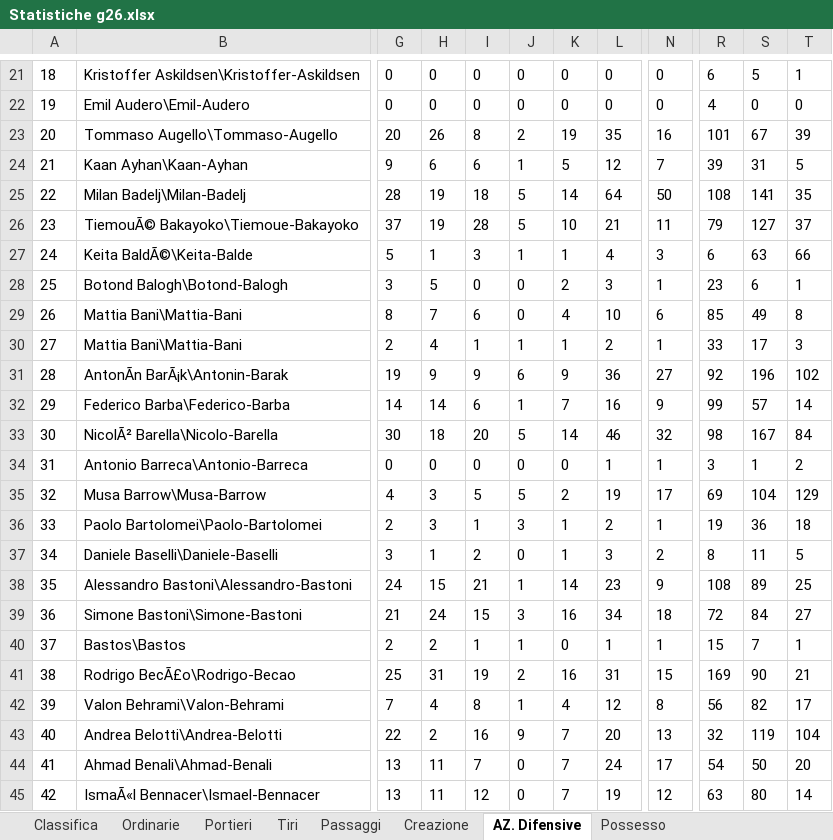
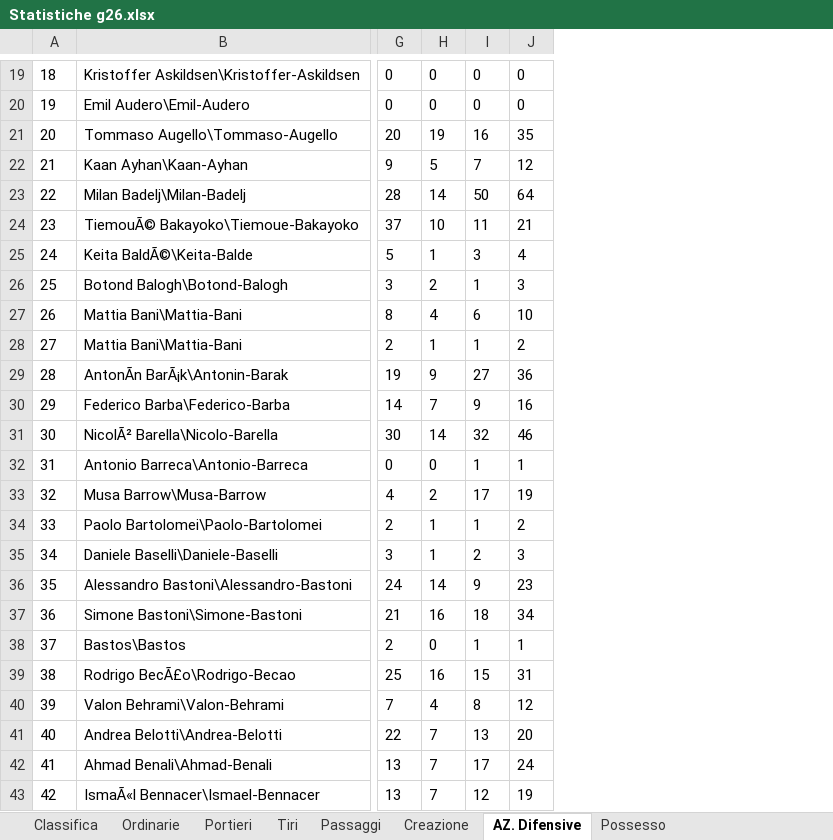
Before and after one commit to mikkmessi/ICON_Project, an Excel workbook: Dataset/Statistiche g26.xlsx, sheet AZ. Difensive, drawn as a sheet; only a part is shown, gaps mark what is left out; values as stored, in another font and other column widths than the file's, no borders; table styles not drawn; removed rows and columns are numbered as before the commit, all else as after; the diff covers the shown part only; the diff names each change by its address in the sheet, - before the commit and + after, or states it on an @@ line.

```diff
--- a/Dataset/Statistiche g26.xlsx (sheet AZ. Difensive)
+++ b/Dataset/Statistiche g26.xlsx (sheet AZ. Difensive)
-column J, rows 21-45: 0 | 0 | 2 | 1 | 5 | 5 | 1 | 0 | 0 | 1 | 6 | 1 | 5 | 0 | 5 | 3 | 0 | 1 | 3 | 1 | 2 | 1 | 9 | 0 | 0
-column K, rows 21-45: 0 | 0 | 19 | 5 | 14 | 10 | 1 | 2 | 4 | 1 | 9 | 7 | 14 | 0 | 2 | 1 | 1 | 14 | 16 | 0 | 16 | 4 | 7 | 7 | 7
-column N, rows 21-45: 0 | 0 | 16 | 7 | 50 | 11 | 3 | 1 | 6 | 1 | 27 | 9 | 32 | 1 | 17 | 1 | 2 | 9 | 18 | 1 | 15 | 8 | 13 | 17 | 12
-column R, rows 21-45: 6 | 4 | 101 | 39 | 108 | 79 | 6 | 23 | 85 | 33 | 92 | 99 | 98 | 3 | 69 | 19 | 8 | 108 | 72 | 15 | 169 | 56 | 32 | 54 | 63
-column S, rows 21-45: 5 | 0 | 67 | 31 | 141 | 127 | 63 | 6 | 49 | 17 | 196 | 57 | 167 | 1 | 104 | 36 | 11 | 89 | 84 | 7 | 90 | 82 | 119 | 50 | 80
-column T, rows 21-45: 1 | 0 | 39 | 5 | 35 | 37 | 66 | 1 | 8 | 3 | 102 | 14 | 84 | 2 | 129 | 18 | 5 | 25 | 27 | 1 | 21 | 17 | 104 | 20 | 14
-H21: 26
+H21: 19
-I21: 8
+I21: 16
-H22: 6
+H22: 5
-I22: 6
+I22: 7
-H23: 19
+H23: 14
-I23: 18
+I23: 50
-H24: 19
+H24: 10
-I24: 28
+I24: 11
-H26: 5
+H26: 2
-I26: 0
+I26: 1
-H27: 7
+H27: 4
-H28: 4
+H28: 1
-I29: 9
+I29: 27
-H30: 14
+H30: 7
-I30: 6
+I30: 9
-H31: 18
+H31: 14
-I31: 20
+I31: 32
-I32: 0
+I32: 1
-H33: 3
+H33: 2
-I33: 5
+I33: 17
-H34: 3
+H34: 1
-H36: 15
+H36: 14
-I36: 21
+I36: 9
-H37: 24
+H37: 16
-I37: 15
+I37: 18
-H38: 2
+H38: 0
-H39: 31
+H39: 16
-I39: 19
+I39: 15
-H41: 2
+H41: 7
-I41: 16
+I41: 13
-H42:H43: 11
+H42:H43: 7
-I42: 7
+I42: 17
```
Also changed, not shown: 1 added row, 3 removed rows and 841 edited cells elsewhere in this sheet, sheet Possesso, sheet Passaggi, sheet Ordinarie, sheet Creazione, sheet Tiri, sheet Portieri, 1 more sheet.
